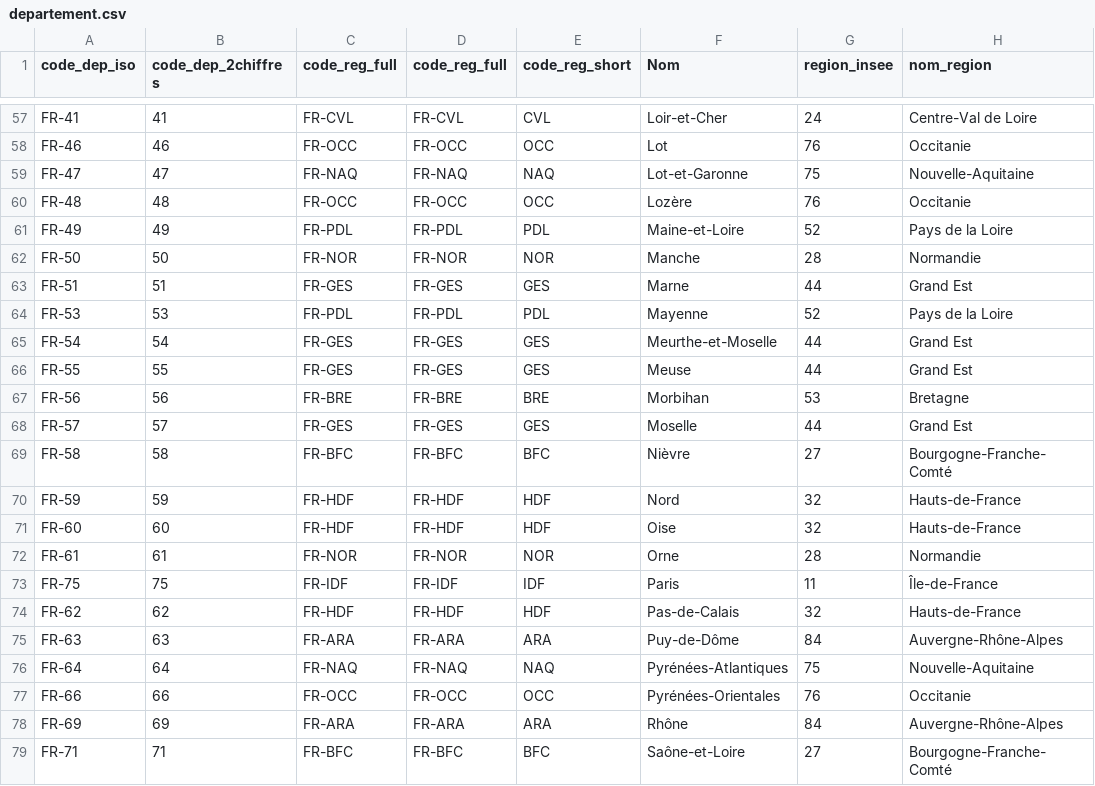
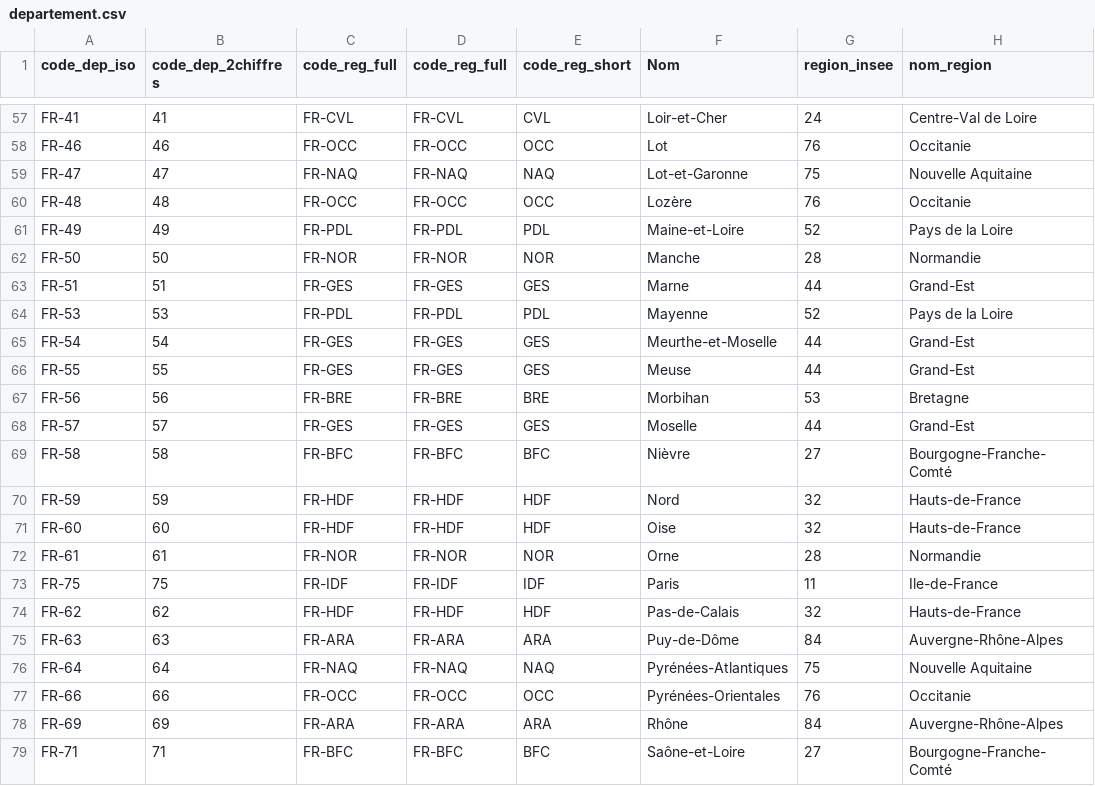
Before and after one commit to gaful/francegeodata, a CSV file: departement.csv, drawn as a sheet; only a part is shown, gaps mark what is left out; the diff covers the shown part only.

```diff
--- a/departement.csv
+++ b/departement.csv
@@ -58,3 +58,3 @@ FR-41,41,FR-CVL,FR-CVL,CVL,Loir-et-Cher,24,Centre-Val de Loire
 FR-46,46,FR-OCC,FR-OCC,OCC,Lot,76,Occitanie
-FR-47,47,FR-NAQ,FR-NAQ,NAQ,Lot-et-Garonne,75,Nouvelle-Aquitaine
+FR-47,47,FR-NAQ,FR-NAQ,NAQ,Lot-et-Garonne,75,Nouvelle Aquitaine
 FR-48,48,FR-OCC,FR-OCC,OCC,Lozère,76,Occitanie
@@ -62,8 +62,8 @@ FR-49,49,FR-PDL,FR-PDL,PDL,Maine-et-Loire,52,Pays de la Loire
 FR-50,50,FR-NOR,FR-NOR,NOR,Manche,28,Normandie
-FR-51,51,FR-GES,FR-GES,GES,Marne,44,Grand Est
+FR-51,51,FR-GES,FR-GES,GES,Marne,44,Grand-Est
 FR-53,53,FR-PDL,FR-PDL,PDL,Mayenne,52,Pays de la Loire
-FR-54,54,FR-GES,FR-GES,GES,Meurthe-et-Moselle,44,Grand Est
-FR-55,55,FR-GES,FR-GES,GES,Meuse,44,Grand Est
+FR-54,54,FR-GES,FR-GES,GES,Meurthe-et-Moselle,44,Grand-Est
+FR-55,55,FR-GES,FR-GES,GES,Meuse,44,Grand-Est
 FR-56,56,FR-BRE,FR-BRE,BRE,Morbihan,53,Bretagne
-FR-57,57,FR-GES,FR-GES,GES,Moselle,44,Grand Est
+FR-57,57,FR-GES,FR-GES,GES,Moselle,44,Grand-Est
 FR-58,58,FR-BFC,FR-BFC,BFC,Nièvre,27,Bourgogne-Franche-Comté
@@ -72,6 +72,6 @@ FR-60,60,FR-HDF,FR-HDF,HDF,Oise,32,Hauts-de-France
 FR-61,61,FR-NOR,FR-NOR,NOR,Orne,28,Normandie
-FR-75,75,FR-IDF,FR-IDF,IDF,Paris,11,Île-de-France
+FR-75,75,FR-IDF,FR-IDF,IDF,Paris,11,Ile-de-France
 FR-62,62,FR-HDF,FR-HDF,HDF,Pas-de-Calais,32,Hauts-de-France
 FR-63,63,FR-ARA,FR-ARA,ARA,Puy-de-Dôme,84,Auvergne-Rhône-Alpes
-FR-64,64,FR-NAQ,FR-NAQ,NAQ,Pyrénées-Atlantiques,75,Nouvelle-Aquitaine
+FR-64,64,FR-NAQ,FR-NAQ,NAQ,Pyrénées-Atlantiques,75,Nouvelle Aquitaine
 FR-66,66,FR-OCC,FR-OCC,OCC,Pyrénées-Orientales,76,Occitanie
```
Also changed, not shown: 23 edited cells elsewhere in this file, 2 other files.
